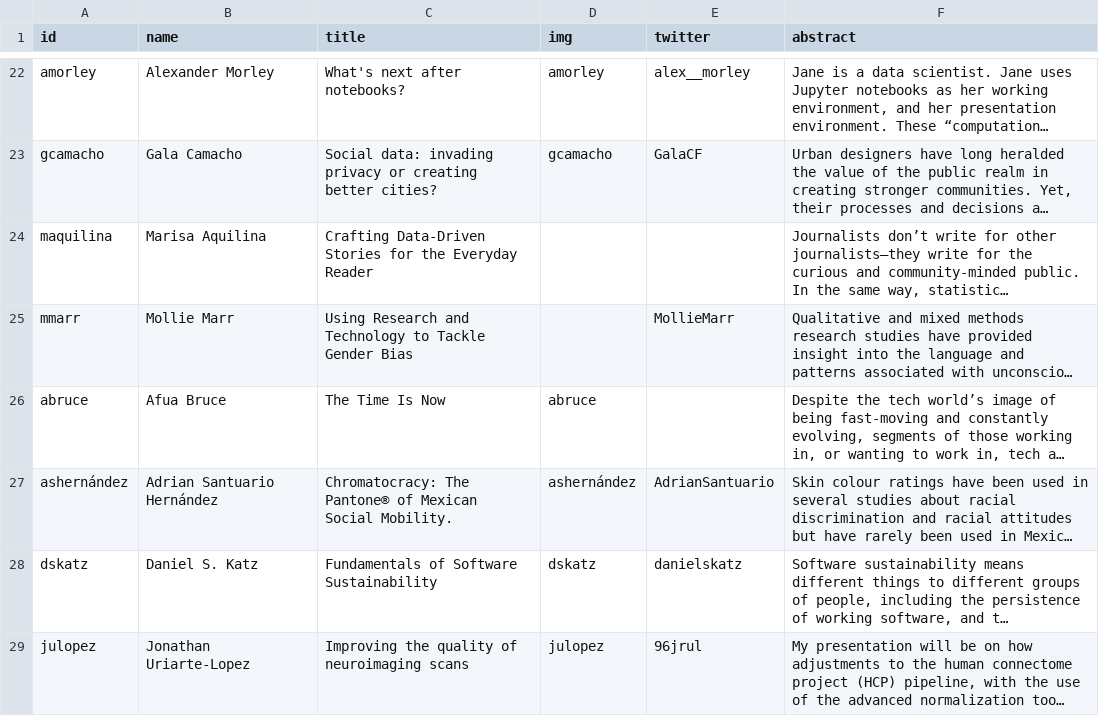
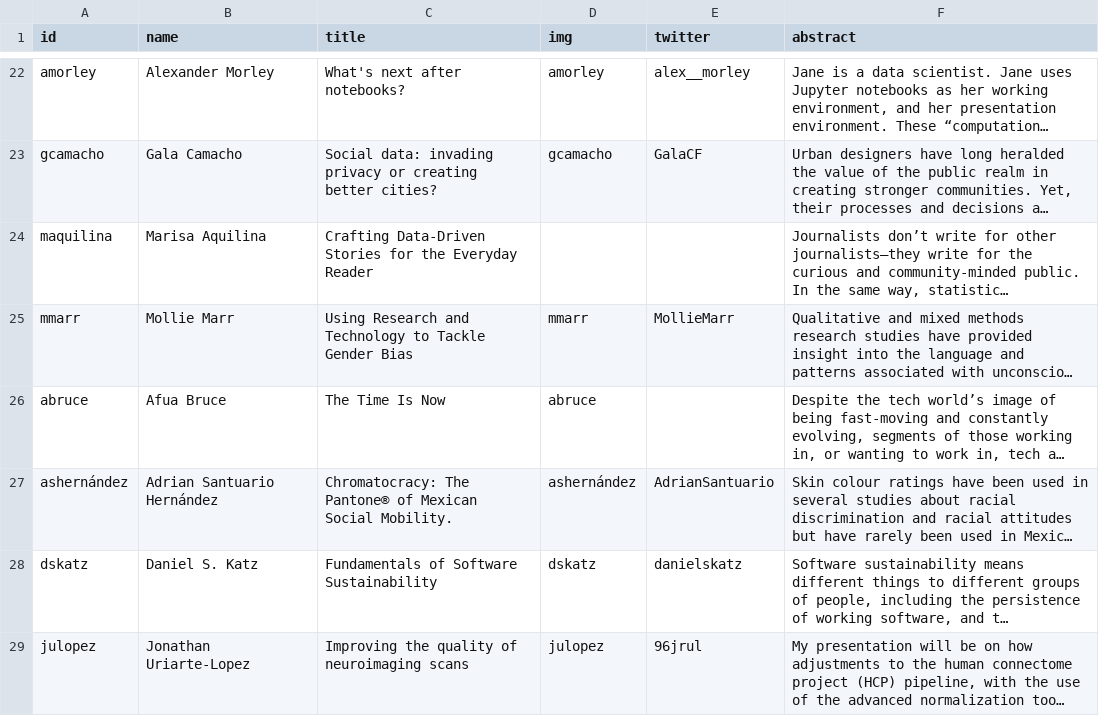
Before and after one commit to csvconf/csvconf.com, a CSV file: _data/2019_speakers.csv, drawn as a sheet; only a part is shown, gaps mark what is left out; long unchanged cells end in …; the diff names each change by its address in the sheet, - before the commit and + after, or states it on an @@ line.

Commit message:
Update speaker photos

```diff
--- a/_data/2019_speakers.csv
+++ b/_data/2019_speakers.csv
-D25 (img): (empty)
+D25 (img): mmarr
```
Also changed, not shown: 2 other files.
